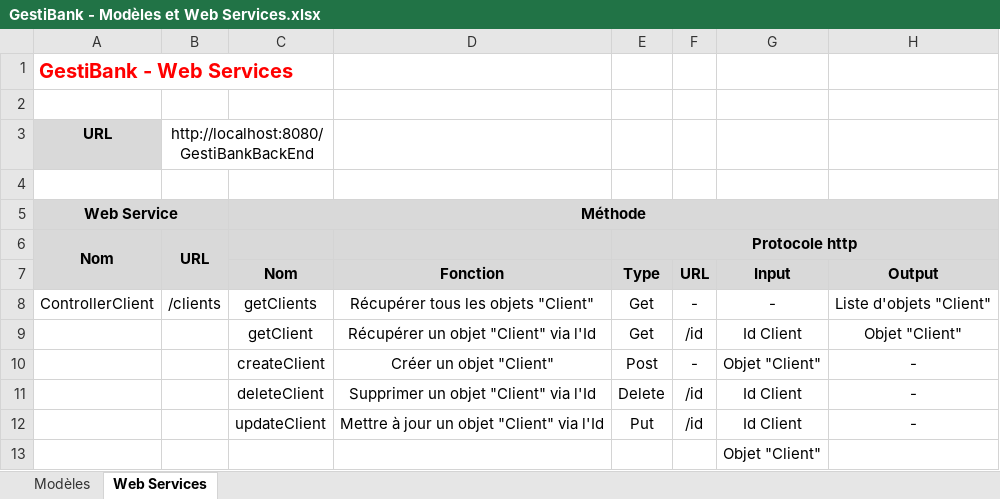
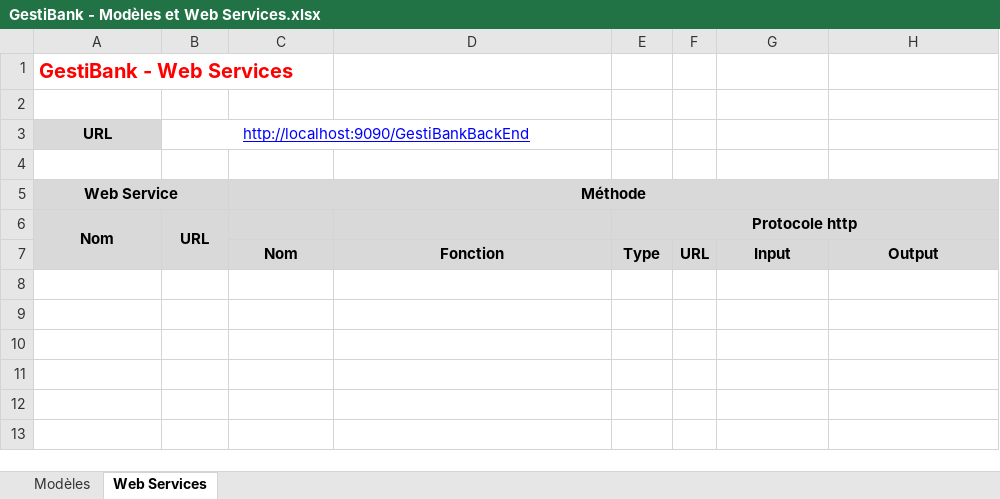
Before and after one commit to AdrienCarcey/GestiBank-Divers, an Excel workbook: GestiBank - Modèles et Web Services.xlsx, sheet Web Services, drawn as a sheet; values as stored, in another font and other column widths than the file's, no borders; the diff names each change by its address in the sheet, - before the commit and + after, or states it on an @@ line.

Commit message:
MaJ modeles

```diff
--- a/GestiBank - Modèles et Web Services.xlsx (sheet Web Services)
+++ b/GestiBank - Modèles et Web Services.xlsx (sheet Web Services)
-B3: http://localhost:8080/GestiBankBackEnd
+B3: http://localhost:9090/GestiBankBackEnd
@@ B3 underline: off → on, text colour: black → #0000FF @@
-B3:C3 merged
+B3:D3 merged
-row 8: ControllerClient | /clients | getClients | Récupérer tous les objets "Client" | Get | - | - | Liste d'objets "Client"
-row 9:  |  | getClient | Récupérer un objet "Client" via l'Id | Get | /id | Id Client | Objet "Client"
-row 10:  |  | createClient | Créer un objet "Client" | Post | - | Objet "Client" | -
-row 11:  |  | deleteClient | Supprimer un objet "Client" via l'Id | Delete | /id | Id Client | -
-row 12:  |  | updateClient | Mettre à jour un objet "Client" via l'Id | Put | /id | Id Client | -
-row 13:  |  |  |  |  |  | Objet "Client"
```
Also changed, not shown: sheet Modèles.
